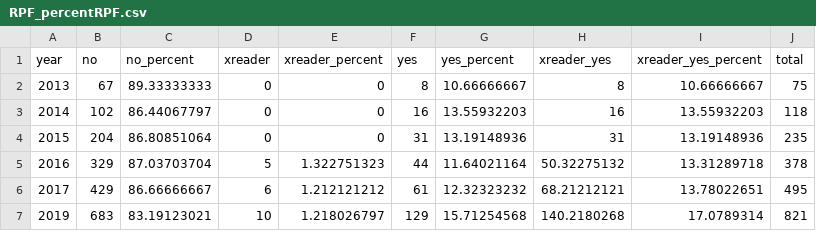
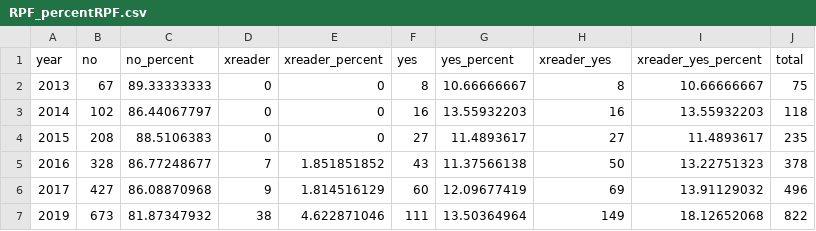
Before and after one commit to the-pudding/fanfic, a CSV file: docs/assets/data/RPF/RPF_percentRPF.csv, drawn as a sheet; only a part is shown; the diff covers the shown part only.

```diff
--- a/docs/assets/data/RPF/RPF_percentRPF.csv
+++ b/docs/assets/data/RPF/RPF_percentRPF.csv
@@ -3,5 +3,5 @@ year,no,no_percent,xreader,xreader_percent,yes,yes_percent,xreader_yes,xreader_y
 2014,102,86.44067797,0,0,16,13.55932203,16,13.55932203,118
-2015,204,86.80851064,0,0,31,13.19148936,31,13.19148936,235
-2016,329,87.03703704,5,1.322751323,44,11.64021164,50.32275132,13.31289718,378
-2017,429,86.66666667,6,1.212121212,61,12.32323232,68.21212121,13.78022651,495
-2019,683,83.19123021,10,1.218026797,129,15.71254568,140.2180268,17.0789314,821
+2015,208,88.5106383,0,0,27,11.4893617,27,11.4893617,235
+2016,328,86.77248677,7,1.851851852,43,11.37566138,50,13.22751323,378
+2017,427,86.08870968,9,1.814516129,60,12.09677419,69,13.91129032,496
+2019,673,81.87347932,38,4.622871046,111,13.50364964,149,18.12652068,822
```
Also changed, not shown: 1 added row and 36 edited cells elsewhere in this file, docs/assets/data/CANON/CANON_percentCanon.csv, docs/assets/data/CANON/CANON_topShipRelType.csv, 25 other files.
